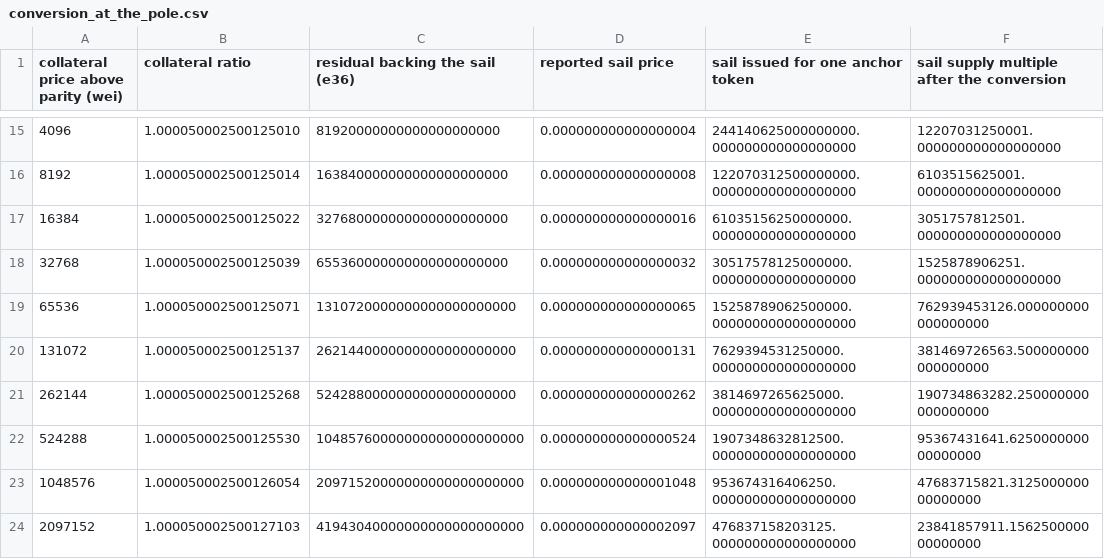
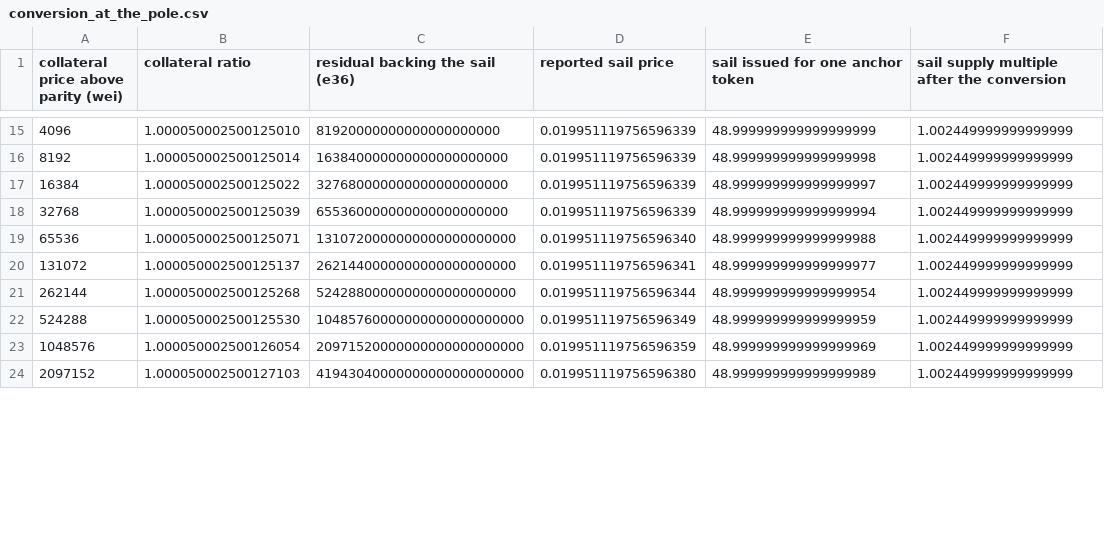
Before and after one commit to baofinance/harbor, a CSV file: results/conversion_at_the_pole.csv, drawn as a sheet; only a part is shown, gaps mark what is left out; the diff covers the shown part only.

```diff
--- a/results/conversion_at_the_pole.csv
+++ b/results/conversion_at_the_pole.csv
@@ -15,10 +15,10 @@ collateral price above parity (wei),collateral ratio,residual backing the sail (
-4096,1.000050002500125010,81920000000000000000000,0.000000000000000004,244140625000000000.000000000000000000,12207031250001.000000000000000000
-8192,1.000050002500125014,163840000000000000000000,0.000000000000000008,122070312500000000.000000000000000000,6103515625001.000000000000000000
-16384,1.000050002500125022,327680000000000000000000,0.000000000000000016,61035156250000000.000000000000000000,3051757812501.000000000000000000
-32768,1.000050002500125039,655360000000000000000000,0.000000000000000032,30517578125000000.000000000000000000,1525878906251.000000000000000000
-65536,1.000050002500125071,1310720000000000000000000,0.000000000000000065,15258789062500000.000000000000000000,762939453126.000000000000000000
-131072,1.000050002500125137,2621440000000000000000000,0.000000000000000131,7629394531250000.000000000000000000,381469726563.500000000000000000
-262144,1.000050002500125268,5242880000000000000000000,0.000000000000000262,3814697265625000.000000000000000000,190734863282.250000000000000000
-524288,1.000050002500125530,10485760000000000000000000,0.000000000000000524,1907348632812500.000000000000000000,95367431641.625000000000000000
-1048576,1.000050002500126054,20971520000000000000000000,0.000000000000001048,953674316406250.000000000000000000,47683715821.312500000000000000
-2097152,1.000050002500127103,41943040000000000000000000,0.000000000000002097,476837158203125.000000000000000000,23841857911.156250000000000000
+4096,1.000050002500125010,81920000000000000000000,0.019951119756596339,48.999999999999999999,1.002449999999999999
+8192,1.000050002500125014,163840000000000000000000,0.019951119756596339,48.999999999999999998,1.002449999999999999
+16384,1.000050002500125022,327680000000000000000000,0.019951119756596339,48.999999999999999997,1.002449999999999999
+32768,1.000050002500125039,655360000000000000000000,0.019951119756596339,48.999999999999999994,1.002449999999999999
+65536,1.000050002500125071,1310720000000000000000000,0.019951119756596340,48.999999999999999988,1.002449999999999999
+131072,1.000050002500125137,2621440000000000000000000,0.019951119756596341,48.999999999999999977,1.002449999999999999
+262144,1.000050002500125268,5242880000000000000000000,0.019951119756596344,48.999999999999999954,1.002449999999999999
+524288,1.000050002500125530,10485760000000000000000000,0.019951119756596349,48.999999999999999959,1.002449999999999999
+1048576,1.000050002500126054,20971520000000000000000000,0.019951119756596359,48.999999999999999969,1.002449999999999999
+2097152,1.000050002500127103,41943040000000000000000000,0.019951119756596380,48.999999999999999989,1.002449999999999999
```
Also changed, not shown: 154 edited cells elsewhere in this file, results/basicCalculations-mintPegged.csv, results/basicCalculations-redeemLeveraged.csv, 43 other files.
